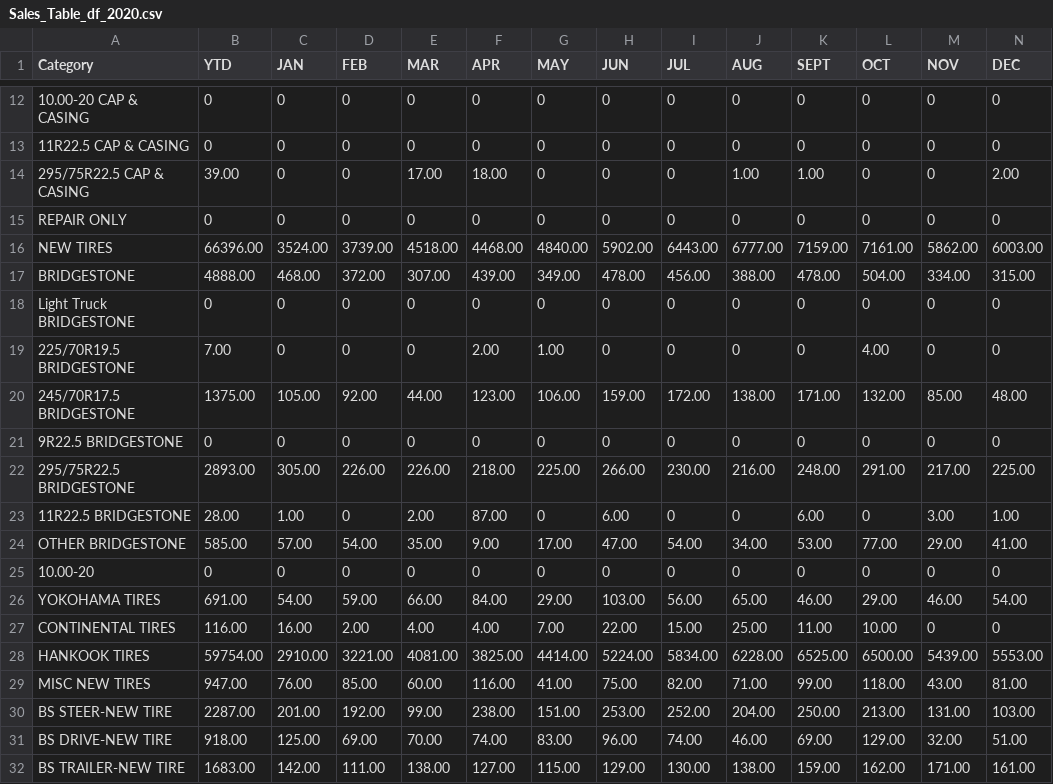
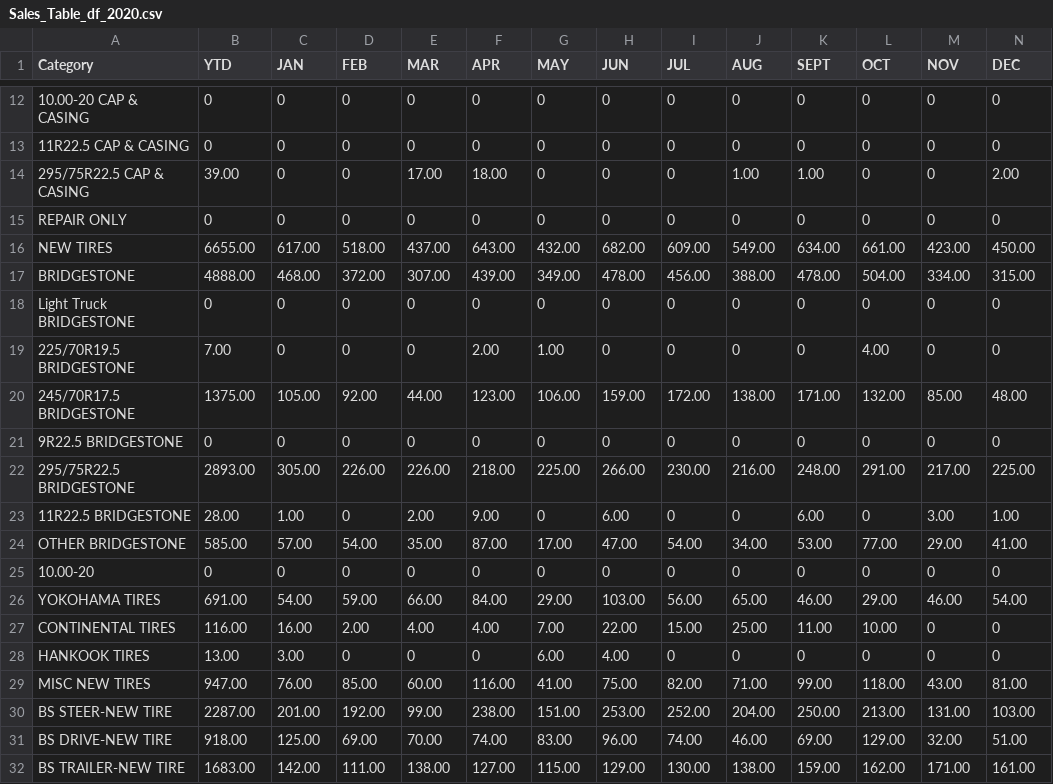
Before and after one commit to alexconerly/temporary_site_for_sams, a CSV file: CSVs/Sales_Table_df_2020.csv, drawn as a sheet; only a part is shown, gaps mark what is left out; the diff names each change by its address in the sheet, - before the commit and + after, or states it on an @@ line.

```diff
--- a/CSVs/Sales_Table_df_2020.csv
+++ b/CSVs/Sales_Table_df_2020.csv
-B16 (YTD): 66396.00
+B16 (YTD): 6655.00
-C16 (JAN): 3524.00
+C16 (JAN): 617.00
-D16 (FEB): 3739.00
+D16 (FEB): 518.00
-E16 (MAR): 4518.00
+E16 (MAR): 437.00
-F16 (APR): 4468.00
+F16 (APR): 643.00
-G16 (MAY): 4840.00
+G16 (MAY): 432.00
-H16 (JUN): 5902.00
+H16 (JUN): 682.00
-I16 (JUL): 6443.00
+I16 (JUL): 609.00
-J16 (AUG): 6777.00
+J16 (AUG): 549.00
-K16 (SEPT): 7159.00
+K16 (SEPT): 634.00
-L16 (OCT): 7161.00
+L16 (OCT): 661.00
-M16 (NOV): 5862.00
+M16 (NOV): 423.00
-N16 (DEC): 6003.00
+N16 (DEC): 450.00
-F23 (APR): 87.00
+F23 (APR): 9.00
-F24 (APR): 9.00
+F24 (APR): 87.00
-B28 (YTD): 59754.00
+B28 (YTD): 13.00
-C28 (JAN): 2910.00
+C28 (JAN): 3.00
-D28 (FEB): 3221.00
+D28 (FEB): 0
-E28 (MAR): 4081.00
+E28 (MAR): 0
-F28 (APR): 3825.00
+F28 (APR): 0
-G28 (MAY): 4414.00
+G28 (MAY): 6.00
-H28 (JUN): 5224.00
+H28 (JUN): 4.00
-I28 (JUL): 5834.00
+I28 (JUL): 0
-J28 (AUG): 6228.00
+J28 (AUG): 0
-K28 (SEPT): 6525.00
+K28 (SEPT): 0
-L28 (OCT): 6500.00
+L28 (OCT): 0
-M28 (NOV): 5439.00
+M28 (NOV): 0
-N28 (DEC): 5553.00
+N28 (DEC): 0
```
Also changed, not shown: CSVs/Sales_Table_df_2021.csv, 32 other files.
